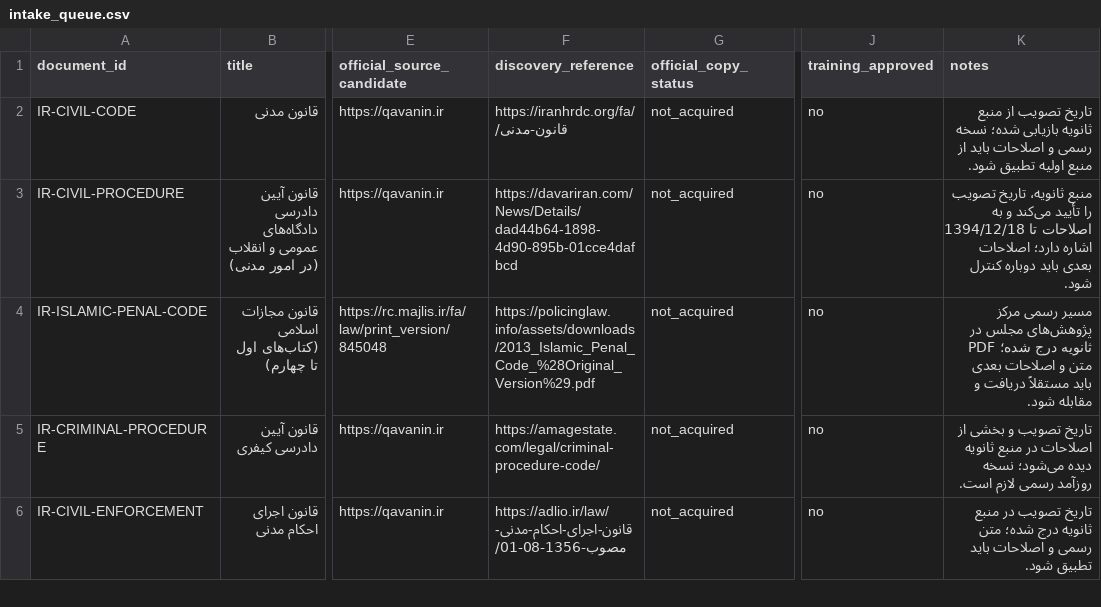
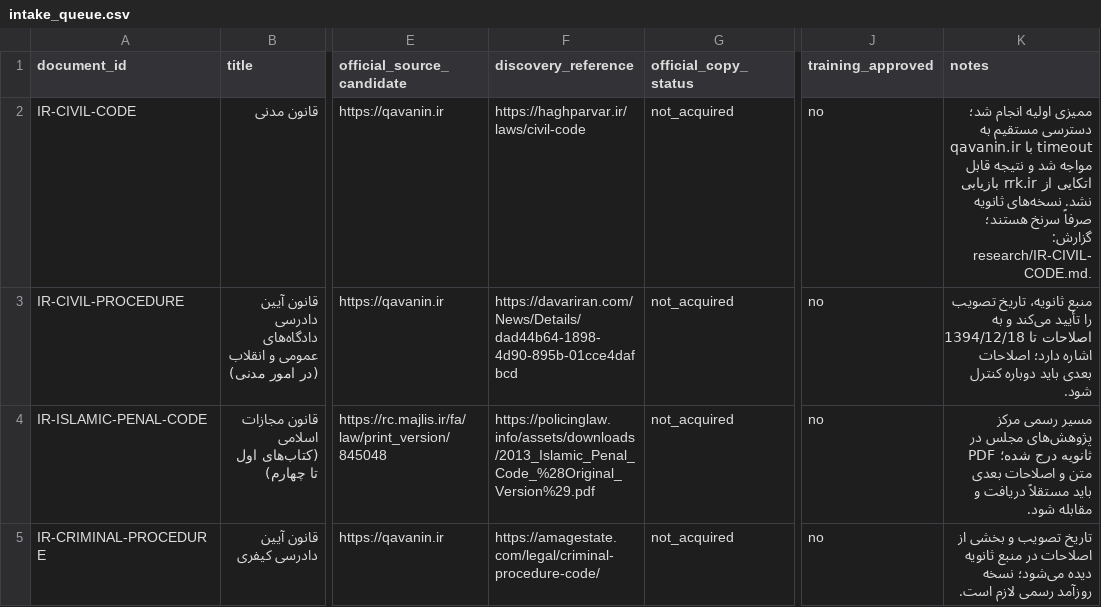
Before and after one commit to imanmoazzamvahid-lgtm/amlak058-site, a CSV file: iran-llm/data/legal/intake_queue.csv, drawn as a sheet; only a part is shown, gaps mark what is left out; the shorter side is filled out with more unchanged rows; the diff names each change by its address in the sheet, - before the commit and + after, or states it on an @@ line.

Commit message:
Record Civil Code source audit status in intake queue

```diff
--- a/iran-llm/data/legal/intake_queue.csv
+++ b/iran-llm/data/legal/intake_queue.csv
-F2 (discovery_reference): https://iranhrdc.org/fa/قانون-مدنی/
+F2 (discovery_reference): https://haghparvar.ir/laws/civil-code
-K2 (notes): تاریخ تصویب از منبع ثانویه بازیابی شده؛ نسخه رسمی و اصلاحات باید از منبع اولیه تطبیق شود.
+K2 (notes): ممیزی اولیه انجام شد؛ دسترسی مستقیم به qavanin.ir با timeout مواجه شد و نتیجه قابل اتکایی از rrk.ir بازیابی نشد. نسخه‌های ثانویه صرفاً سرنخ هستند؛ گزارش: research/IR-CIVIL-CODE.md.
```
